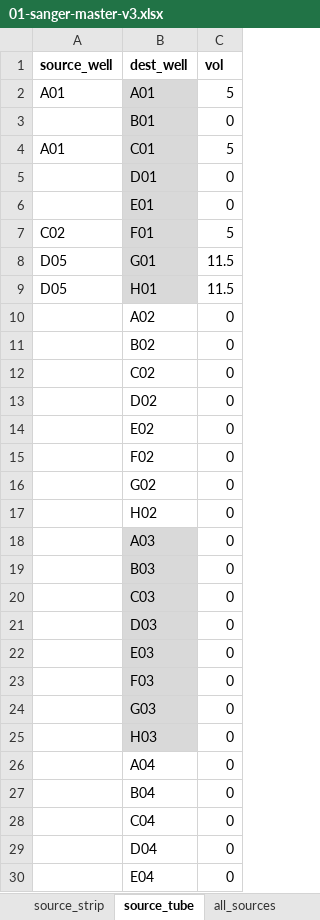
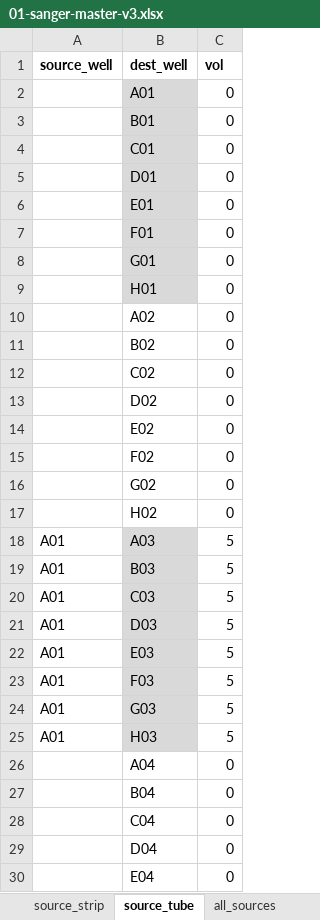
Before and after one commit to angelovangel/opentrons, an Excel workbook: templates/01-sanger-master-v3.xlsx, sheet source_tube, drawn as a sheet; only a part is shown; values as stored, in another font and other column widths than the file's, no borders; the diff names each change by its address in the sheet, - before the commit and + after, or states it on an @@ line.

```diff
--- a/templates/01-sanger-master-v3.xlsx (sheet source_tube)
+++ b/templates/01-sanger-master-v3.xlsx (sheet source_tube)
-A2 (source_well): A01
+A2 (source_well): (empty)
-C2 (vol): 5
+C2 (vol): 0
-A4 (source_well): A01
+A4 (source_well): (empty)
-C4 (vol): 5
+C4 (vol): 0
-A7 (source_well): C02
+A7 (source_well): (empty)
-C7 (vol): 5
+C7 (vol): 0
-A8:A9 (source_well): D05
+A8:A9 (source_well): (empty)
-C8:C9 (vol): 11.5
+C8:C9 (vol): 0
-A18:A25 (source_well): (empty)
+A18:A25 (source_well): A01
-C18:C25 (vol): 0
+C18:C25 (vol): 5
```
Also changed, not shown: sheet master, sheet all_sources, sheet source_strip, sheet source_plate, formulas that keep their value, 2 other files.
